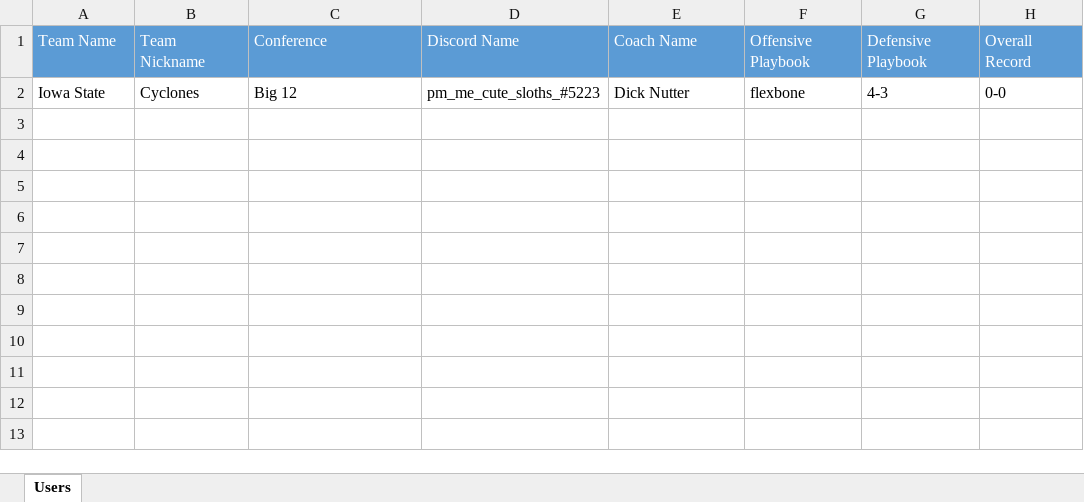
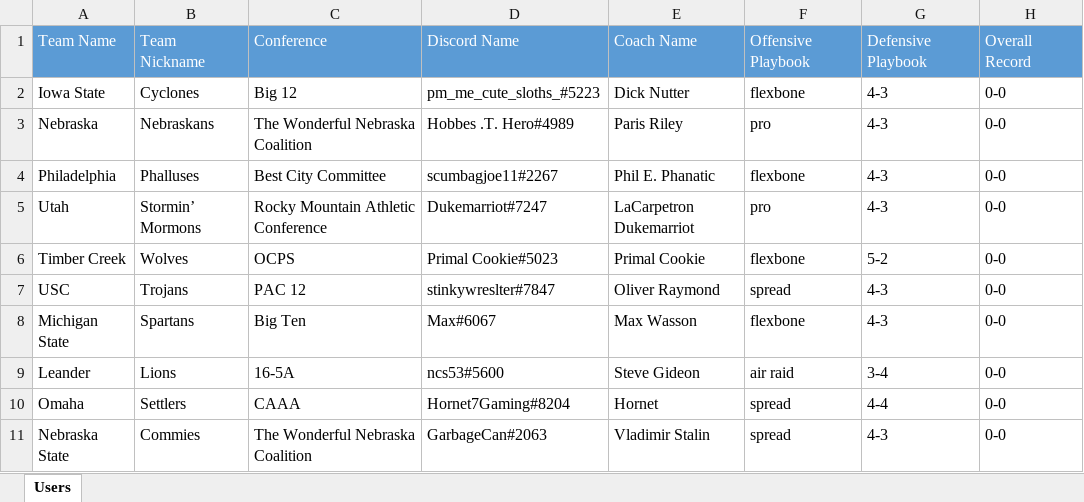
Before and after one commit to akick31/FCFB-Ref-Bot, an Excel workbook: user_database.xlsx, sheet Users, drawn as a sheet; values as stored, in another font and other column widths than the file's, no borders; the diff names each change by its address in the sheet, - before the commit and + after, or states it on an @@ line.

```diff
--- a/user_database.xlsx (sheet Users)
+++ b/user_database.xlsx (sheet Users)
+row 3: Nebraska | Nebraskans | The Wonderful Nebraska Coalition | Hobbes .T. Hero#4989 | Paris Riley | pro | 4-3 | 0-0
+row 4: Philadelphia | Phalluses | Best City Committee | scumbagjoe11#2267 | Phil E. Phanatic | flexbone | 4-3 | 0-0
+row 5: Utah | Stormin’ Mormons | Rocky Mountain Athletic Conference | Dukemarriot#7247 | LaCarpetron Dukemarriot | pro | 4-3 | 0-0
+row 6: Timber Creek | Wolves | OCPS | Primal Cookie#5023 | Primal Cookie | flexbone | 5-2 | 0-0
+row 7: USC | Trojans | PAC 12 | stinkywreslter#7847 | Oliver Raymond | spread | 4-3 | 0-0
+row 8: Michigan State | Spartans | Big Ten | Max#6067 | Max Wasson | flexbone | 4-3 | 0-0
+row 9: Leander | Lions | 16-5A | ncs53#5600 | Steve Gideon | air raid | 3-4 | 0-0
+row 10: Omaha | Settlers | CAAA | Hornet7Gaming#8204 | Hornet | spread | 4-4 | 0-0
+row 11: Nebraska State | Commies | The Wonderful Nebraska Coalition | GarbageCan#2063 | Vladimir Stalin | spread | 4-3 | 0-0
```
Also changed, not shown: game_database.xlsx, 6 other files.
